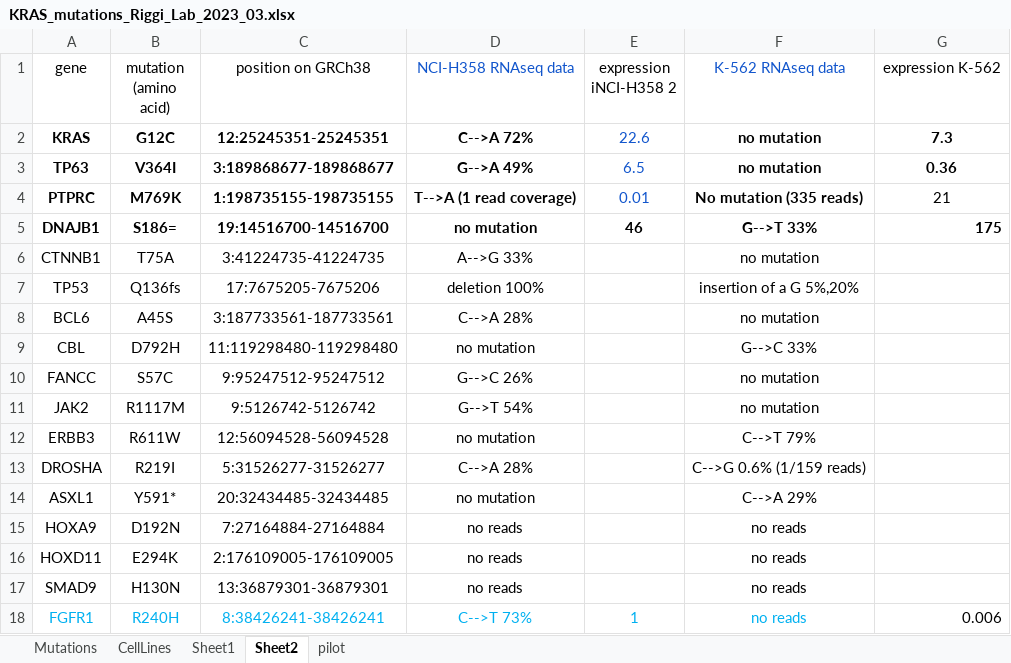
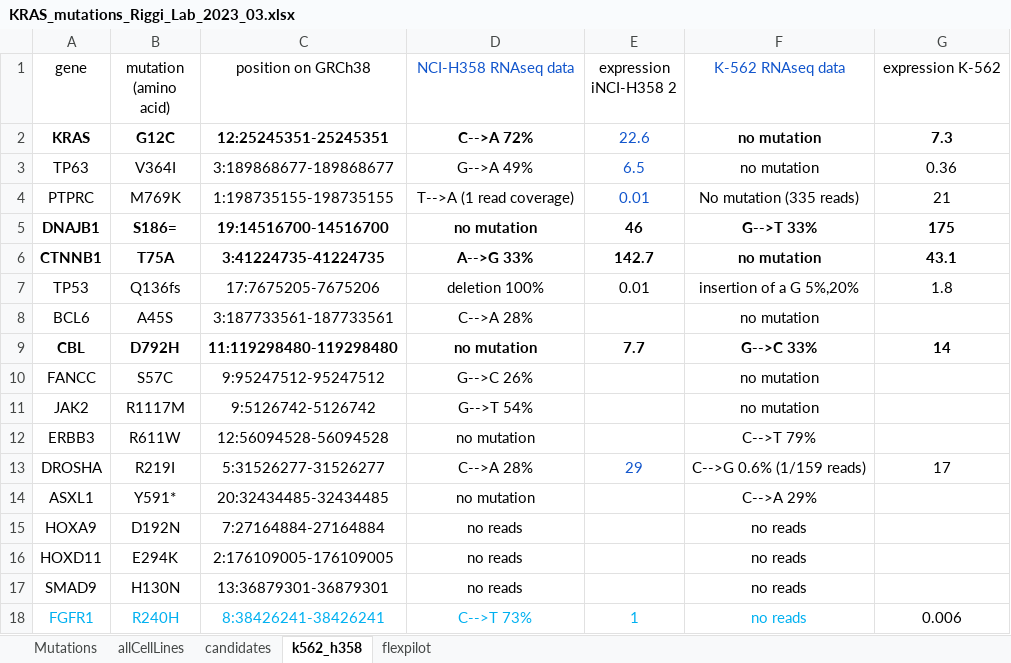
Before and after one commit to SunmoonTao/yo, an Excel workbook: flex/KRAS_mutations_Riggi_Lab_2023_03.xlsx, sheet k562_h358, drawn as a sheet; values as stored, in another font and other column widths than the file's, no borders; the diff names each change by its address in the sheet, - before the commit and + after, or states it on an @@ line.

```diff
--- a/flex/KRAS_mutations_Riggi_Lab_2023_03.xlsx (sheet k562_h358)
+++ b/flex/KRAS_mutations_Riggi_Lab_2023_03.xlsx (sheet k562_h358)
-sheet tab: CellLines
+sheet tab: allCellLines
-sheet tab: Sheet1
+sheet tab: candidates
-sheet tab: Sheet2
+sheet tab: k562_h358
-sheet tab: pilot
+sheet tab: flexpilot
-A3:D4 bold: on
+A3:D4 bold: off
-F3:G3 bold: on
+F3:G3 bold: off
-F4 bold: on
+F4 bold: off
-G5 alignment: right
+G5 alignment: center
-A6:D6 bold: off
+A6:D6 bold: on
-E6 (expression iNCI-H358 2): (empty)
+E6 (expression iNCI-H358 2): 142.7
-F6 bold: off
+F6 bold: on
-G6 (expression K-562): (empty)
+G6 (expression K-562): 43.1
-E7 (expression iNCI-H358 2): (empty)
+E7 (expression iNCI-H358 2): 0.01
-G7 (expression K-562): (empty)
+G7 (expression K-562): 1.8
-A9:D9 bold: off
+A9:D9 bold: on
-E9 (expression iNCI-H358 2): (empty)
+E9 (expression iNCI-H358 2): 7.7
-F9 bold: off
+F9 bold: on
-G9 (expression K-562): (empty)
+G9 (expression K-562): 14
-E13 (expression iNCI-H358 2): (empty)
+E13 (expression iNCI-H358 2): 29
-G13 (expression K-562): (empty)
+G13 (expression K-562): 17
-G18 alignment: right
+G18 alignment: center
```
Also changed, not shown: flex/Hyb.xlsx, flex/pilot.xlsx, 21 other files.
